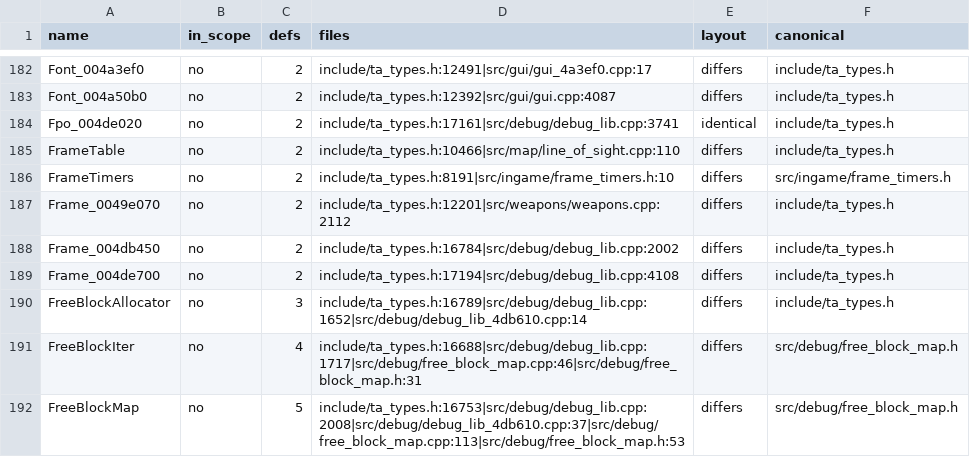
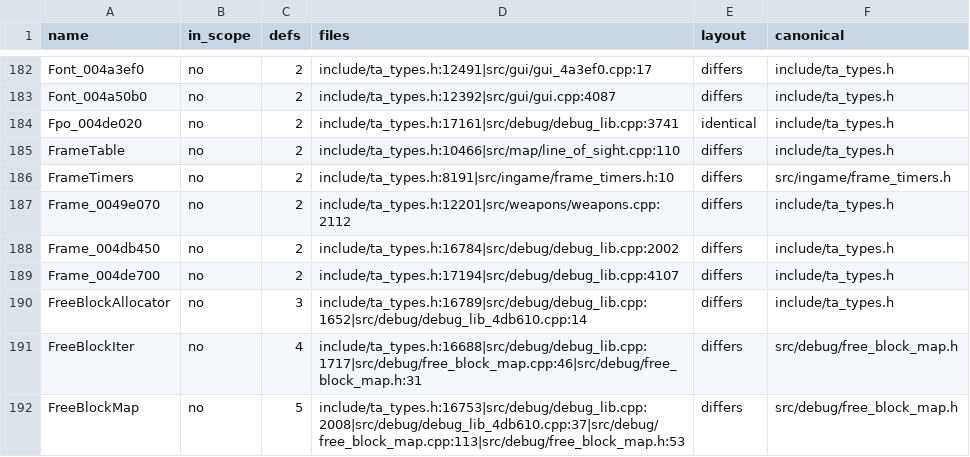
Before and after one commit to Thaldren-Archive-Forks/byte-tactics-moddable, a CSV file: data/type_dupes.csv, drawn as a sheet; only a part is shown, gaps mark what is left out.

```diff
--- a/data/type_dupes.csv
+++ b/data/type_dupes.csv
@@ -188,3 +188,3 @@ Frame_0049e070,no,2,include/ta_types.h:12201|src/weapons/weapons.cpp:2112,differ
 Frame_004db450,no,2,include/ta_types.h:16784|src/debug/debug_lib.cpp:2002,differs,include/ta_types.h
-Frame_004de700,no,2,include/ta_types.h:17194|src/debug/debug_lib.cpp:4108,differs,include/ta_types.h
+Frame_004de700,no,2,include/ta_types.h:17194|src/debug/debug_lib.cpp:4107,differs,include/ta_types.h
 FreeBlockAllocator,no,3,include/ta_types.h:16789|src/debug/debug_lib.cpp:1652|src/debug/debug_lib_4db610.cpp:14,differs,include/ta_types.h
```
